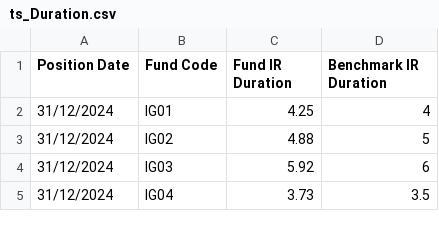
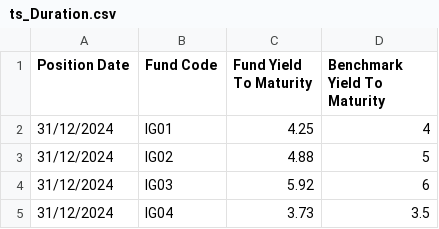
Before and after one commit to Cluckhead/Bang, a CSV file: Data/ts_Duration.csv, drawn as a sheet; only a part is shown.

```diff
--- a/Data/ts_Duration.csv
+++ b/Data/ts_Duration.csv
@@ -1,2 +1,2 @@
-Position Date,Fund Code,Fund IR Duration,Benchmark IR Duration
+Position Date,Fund Code,Fund Yield To Maturity,Benchmark Yield To Maturity
 31/12/2024,IG01,4.25,4
```
Also changed, not shown: 12 other files.
